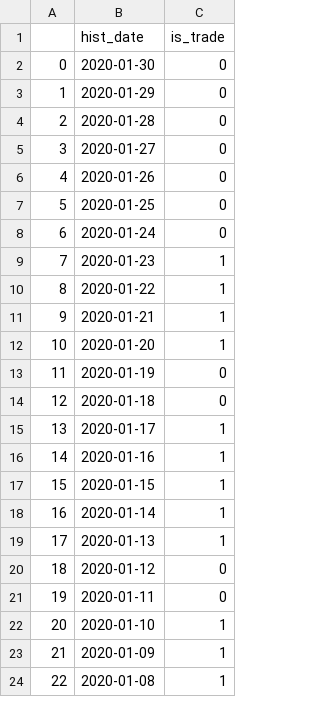
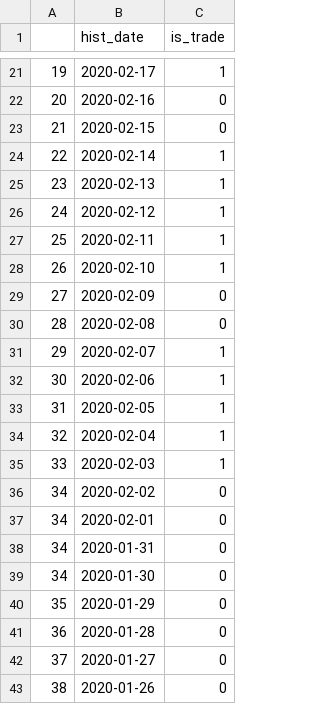
Before and after one commit to jefflyn/tesseract, a CSV file: stocks/data/etl/basic_data/hist_trade_date.csv, drawn as a sheet; only a part is shown, gaps mark what is left out; the shorter side is filled out with more unchanged rows; addresses are those after the commit; the diff covers the shown part only; the diff names each change by its address in the sheet, - before the commit and + after, or states it on an @@ line.

Commit message:
#report mail# update down report condition

```diff
--- a/stocks/data/etl/basic_data/hist_trade_date.csv
+++ b/stocks/data/etl/basic_data/hist_trade_date.csv
+row 21: 19 | 2020-02-17 | 1
+row 22: 20 | 2020-02-16 | 0
+row 23: 21 | 2020-02-15 | 0
+row 24: 22 | 2020-02-14 | 1
+row 25: 23 | 2020-02-13 | 1
+row 26: 24 | 2020-02-12 | 1
+row 27: 25 | 2020-02-11 | 1
+row 28: 26 | 2020-02-10 | 1
+row 29: 27 | 2020-02-09 | 0
+row 30: 28 | 2020-02-08 | 0
+row 31: 29 | 2020-02-07 | 1
+row 32: 30 | 2020-02-06 | 1
+row 33: 31 | 2020-02-05 | 1
+row 34: 32 | 2020-02-04 | 1
+row 35: 33 | 2020-02-03 | 1
+row 36: 34 | 2020-02-02 | 0
+row 37: 34 | 2020-02-01 | 0
+row 38: 34 | 2020-01-31 | 0
@@ column A renumbered from row 39 down @@
```
Also changed, not shown: 19 added rows elsewhere in this file, 1 other file.
